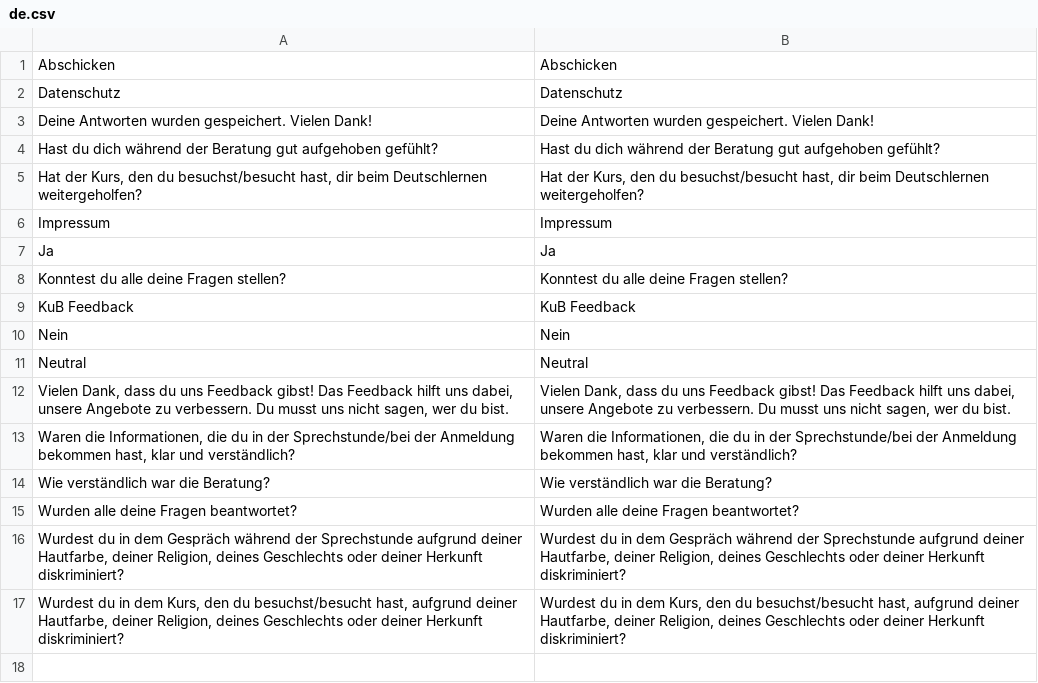
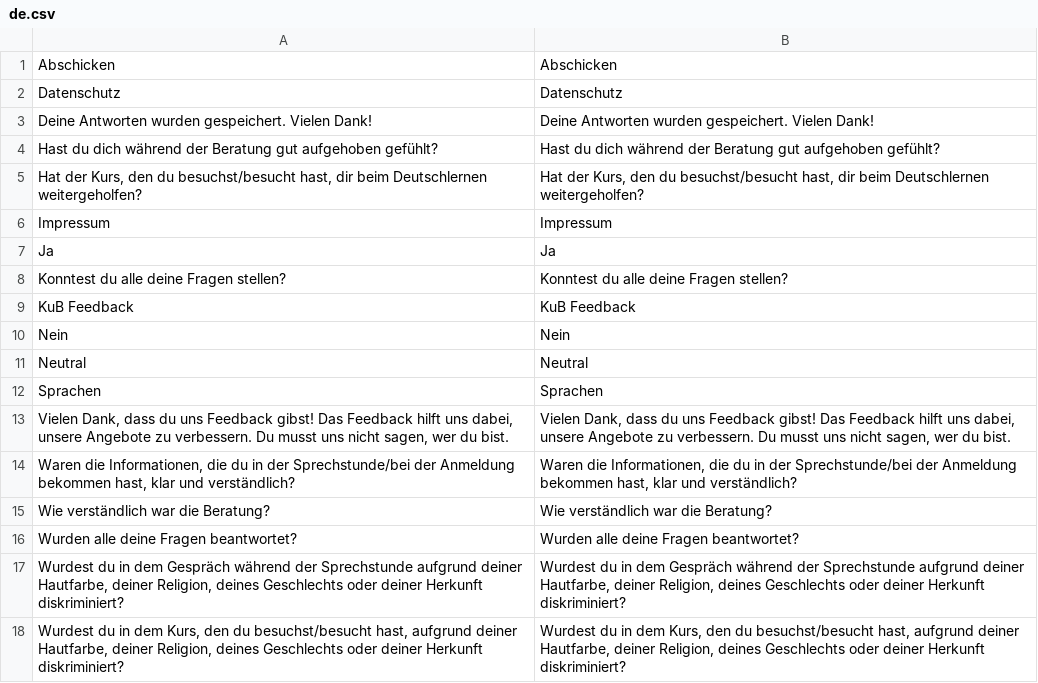
Before and after one commit to kub-berlin/kub-feedback, a CSV file: translations/de.csv, drawn as a sheet.

```diff
--- a/translations/de.csv
+++ b/translations/de.csv
@@ -11,2 +11,3 @@
 "Neutral","Neutral"
+"Sprachen","Sprachen"
 "Vielen Dank, dass du uns Feedback gibst! Das Feedback hilft uns dabei, unsere Angebote zu verbessern. Du musst uns nicht sagen, wer du bist.","Vielen Dank, dass du uns Feedback gibst! Das Feedback hilft uns dabei, unsere Angebote zu verbessern. Du musst uns nicht sagen, wer du bist."
```
Also changed, not shown: translations/en.csv, 1 other file.
